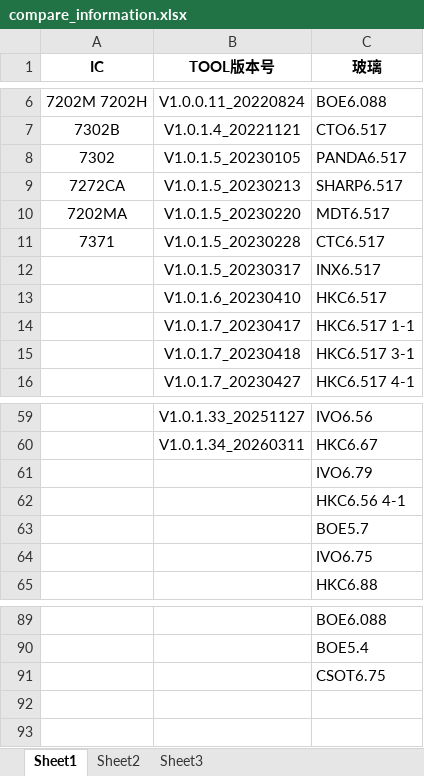
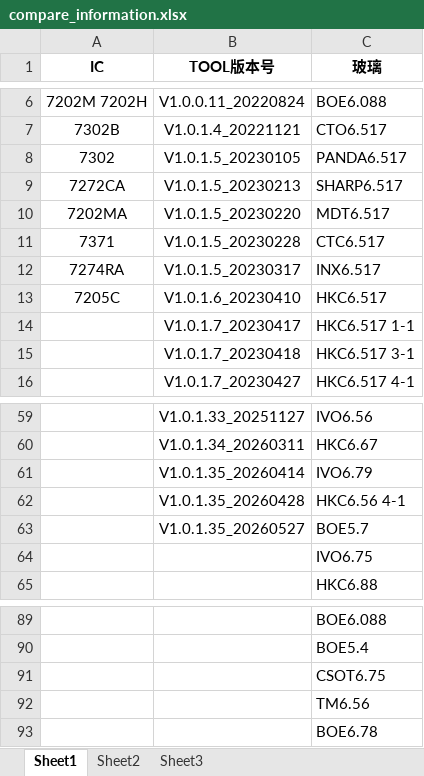
Before and after one commit to heqie/MP_TOOL_PROJECT, an Excel workbook: compare_information.xlsx, sheet Sheet1, drawn as a sheet; only a part is shown, gaps mark what is left out; values as stored, in another font and other column widths than the file's, no borders; the diff names each change by its address in the sheet, - before the commit and + after, or states it on an @@ line.

```diff
--- a/compare_information.xlsx (sheet Sheet1)
+++ b/compare_information.xlsx (sheet Sheet1)
-A12 (IC): (empty)
+A12 (IC): 7274RA
-A13 (IC): (empty)
+A13 (IC): 7205C
-B61 (TOOL版本号): (empty)
+B61 (TOOL版本号): V1.0.1.35_20260414
-B62 (TOOL版本号): (empty)
+B62 (TOOL版本号): V1.0.1.35_20260428
-B63 (TOOL版本号): (empty)
+B63 (TOOL版本号): V1.0.1.35_20260527
+row 92:  |  | TM6.56
+row 93:  |  | BOE6.78
```
Also changed, not shown: sheet Sheet2, 5 other files.
